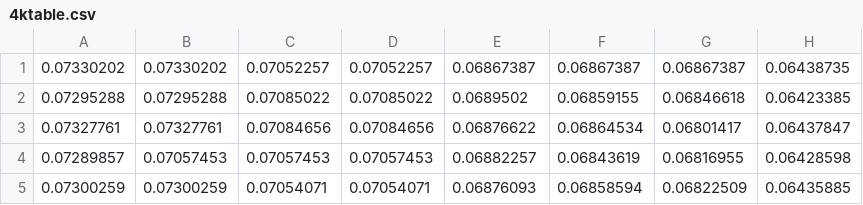
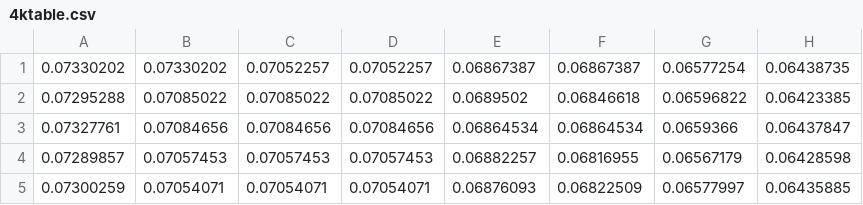
Before and after one commit to tselil/distML, a CSV file: tables/4ktable.csv, drawn as a sheet.

```diff
--- a/tables/4ktable.csv
+++ b/tables/4ktable.csv
@@ -1,5 +1,5 @@
-0.07330202	0.07330202	0.07052257	0.07052257	0.06867387	0.06867387	0.06867387	0.06438735
-0.07295288	0.07295288	0.07085022	0.07085022	0.0689502	0.06859155	0.06846618	0.06423385
-0.07327761	0.07327761	0.07084656	0.07084656	0.06876622	0.06864534	0.06801417	0.06437847
-0.07289857	0.07057453	0.07057453	0.07057453	0.06882257	0.06843619	0.06816955	0.06428598
-0.07300259	0.07300259	0.07054071	0.07054071	0.06876093	0.06858594	0.06822509	0.06435885
+0.07330202	0.07330202	0.07052257	0.07052257	0.06867387	0.06867387	0.06577254	0.06438735
+0.07295288	0.07085022	0.07085022	0.07085022	0.0689502	0.06846618	0.06596822	0.06423385
+0.07327761	0.07084656	0.07084656	0.07084656	0.06864534	0.06864534	0.0659366	0.06437847
+0.07289857	0.07057453	0.07057453	0.07057453	0.06882257	0.06816955	0.06567179	0.06428598
+0.07300259	0.07054071	0.07054071	0.07054071	0.06876093	0.06822509	0.06577997	0.06435885
```
Also changed, not shown: tables/4kaverages.csv, 3 other files.
